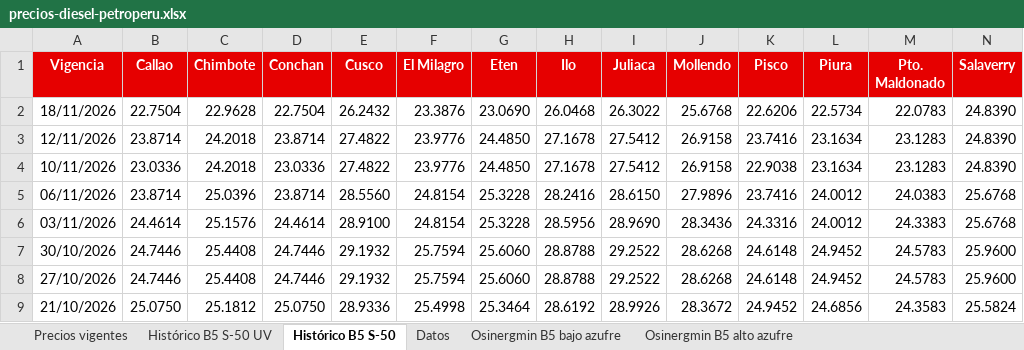
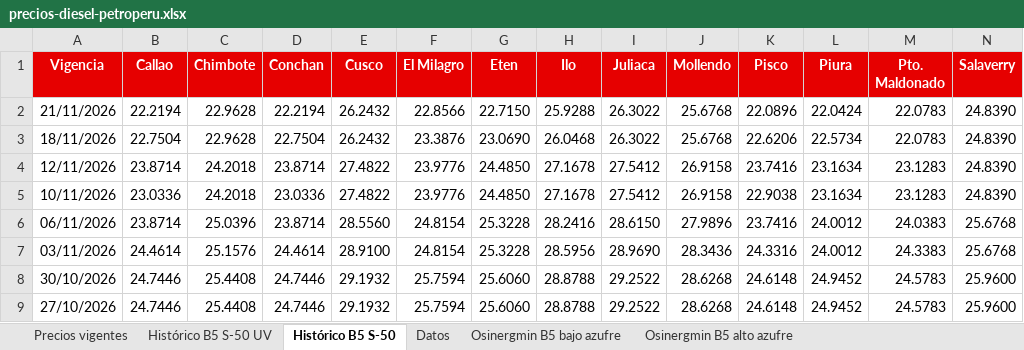
Before and after one commit to elpoppin2/AGENTE-PETROPERU-COMBUSTIBLES, an Excel workbook: data/precios-diesel-petroperu.xlsx, sheet Histórico B5 S-50, drawn as a sheet; only a part is shown; the shorter side is filled out with more unchanged rows; values as stored, in another font and other column widths than the file's, no borders; rows hold the shown columns only; the diff names each change by its address in the sheet, - before the commit and + after, or states it on an @@ line.

```diff
--- a/data/precios-diesel-petroperu.xlsx (sheet Histórico B5 S-50)
+++ b/data/precios-diesel-petroperu.xlsx (sheet Histórico B5 S-50)
+row 2: 21/11/2026 | 22.2194 | 22.9628 | 22.2194 | 26.2432 | 22.8566 | 22.7150 | 25.9288 | 26.3022 | 25.6768 | 22.0896 | 22.0424 | 22.0783 | 24.8390
```
Also changed, not shown: sheet Datos, sheet Precios vigentes, sheet Histórico B5 S-50 UV, 5 other files.
